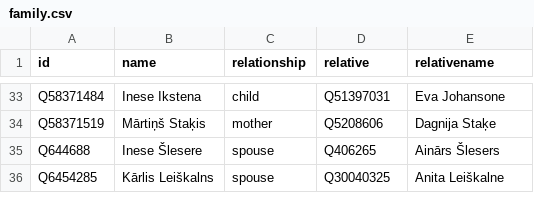
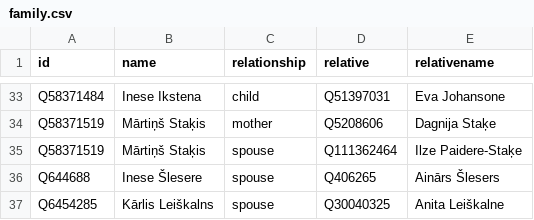
Before and after one commit to every-politician-scrapers/latvia-cabinet, a CSV file: html/family.csv, drawn as a sheet; only a part is shown, gaps mark what is left out; the diff names each change by its address in the sheet, - before the commit and + after, or states it on an @@ line.

```diff
--- a/html/family.csv
+++ b/html/family.csv
+row 35: Q58371519 | Mārtiņš Staķis | spouse | Q111362464 | Ilze Paidere-Staķe
```
Also changed, not shown: html/legislators.csv.
